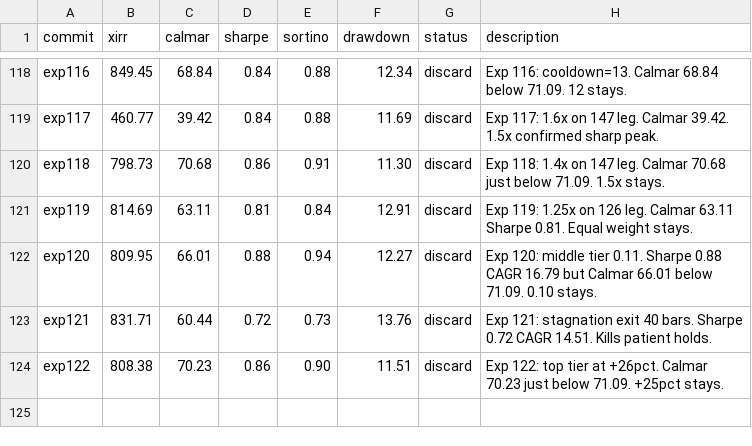
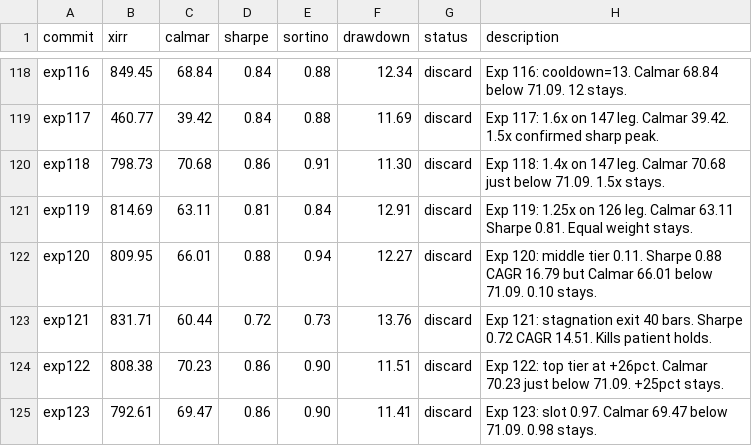
Before and after one commit to meet-minimalist/Backtrader-experiments, a TSV file: results.tsv, drawn as a sheet; only a part is shown, gaps mark what is left out.

```diff
--- a/results.tsv
+++ b/results.tsv
@@ -124 +124,2 @@ exp121	831.71	60.44	0.72	0.73	13.76	discard	Exp 121: stagnation exit 40 bars. Sh
 exp122	808.38	70.23	0.86	0.90	11.51	discard	Exp 122: top tier at +26pct. Calmar 70.23 just below 71.09. +25pct stays.
+exp123	792.61	69.47	0.86	0.90	11.41	discard	Exp 123: slot 0.97. Calmar 69.47 below 71.09. 0.98 stays.
```
